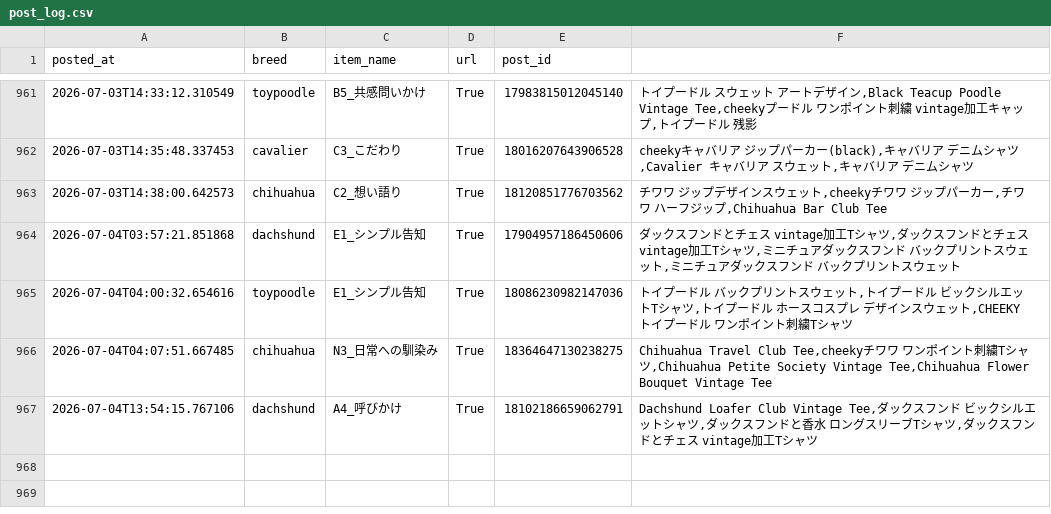
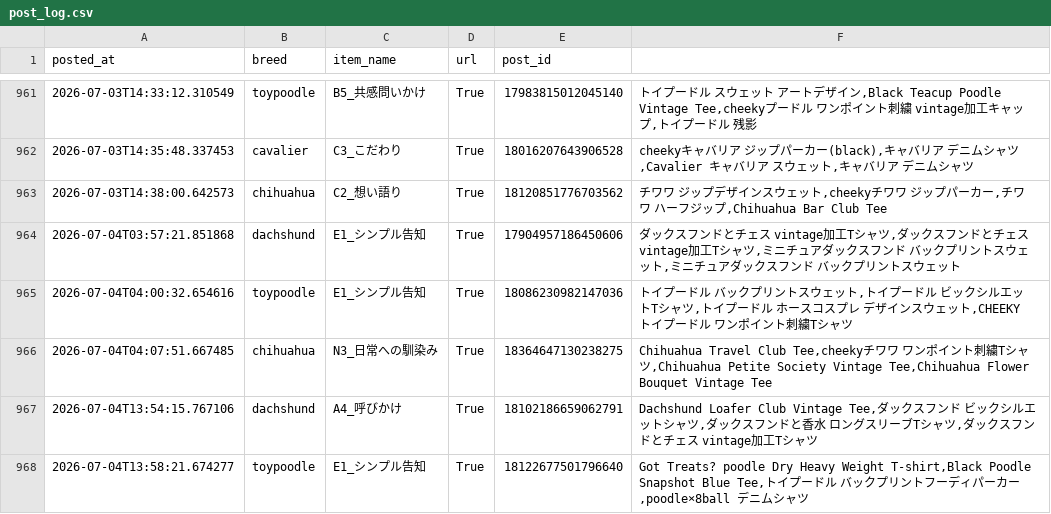
Before and after one commit to takaso123so/dgru-threads, a CSV file: logs/post_log.csv, drawn as a sheet; only a part is shown, gaps mark what is left out; the diff names each change by its address in the sheet, - before the commit and + after, or states it on an @@ line.

```diff
--- a/logs/post_log.csv
+++ b/logs/post_log.csv
+row 968: 2026-07-04T13:58:21.674277 | toypoodle | E1_シンプル告知 | True | 18122677501796640 | Got Treats? poodle Dry Heavy Weight T-shirt,Black Poodle Snapshot Blue Tee,トイプードル バックプリントフーディパーカー,poodle×8ball デニムシャツ
```
